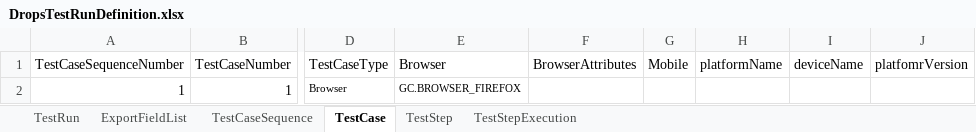
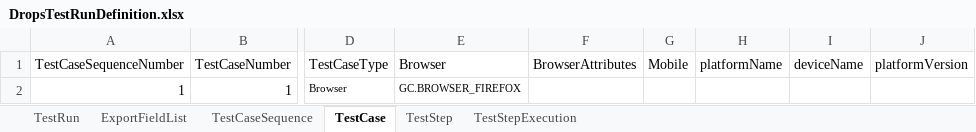
Before and after one commit to Athos1972/baangt, an Excel workbook: examples/DropsTestRunDefinition.xlsx, sheet TestCase, drawn as a sheet; only a part is shown, gaps mark what is left out; values as stored, in another font and other column widths than the file's, no borders; the diff names each change by its address in the sheet, - before the commit and + after, or states it on an @@ line.

```diff
--- a/examples/DropsTestRunDefinition.xlsx (sheet TestCase)
+++ b/examples/DropsTestRunDefinition.xlsx (sheet TestCase)
-J1: platfomrVersion
+J1: platformVersion
```
Also changed, not shown: 13 other files.
